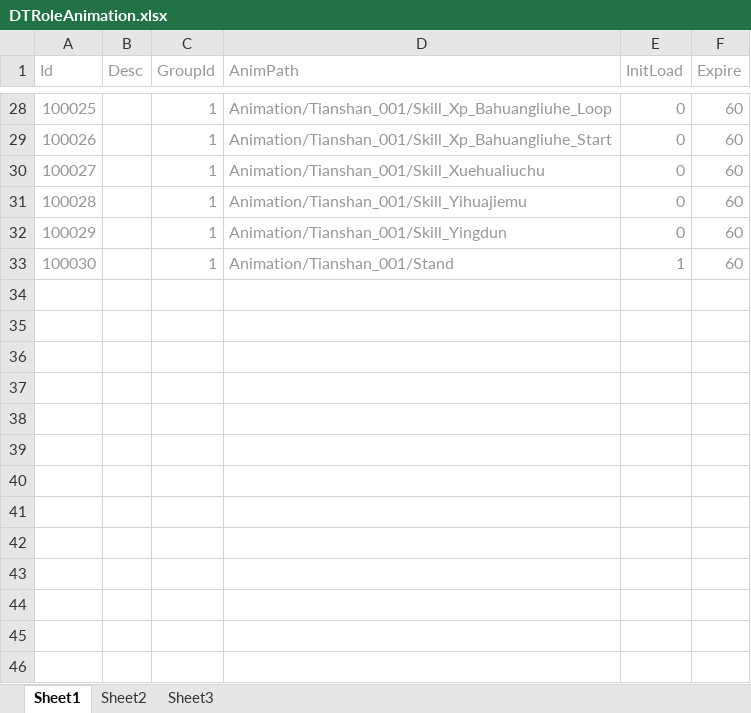
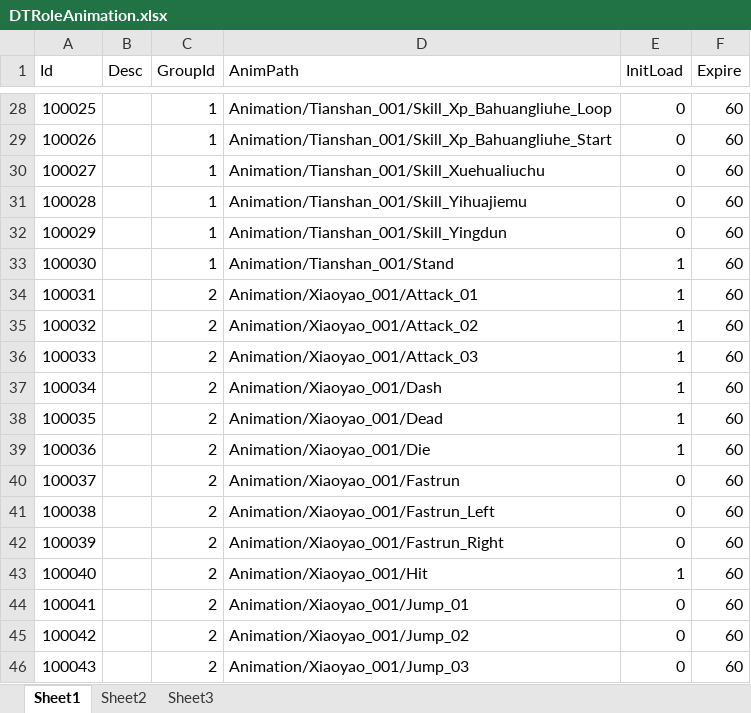
Before and after one commit to Arycs/StudyFramework, an Excel workbook: Tools/本地数据表/DTRoleAnimation.xlsx, sheet Sheet1, drawn as a sheet; only a part is shown, gaps mark what is left out; values as stored, in another font and other column widths than the file's, no borders; the diff covers the shown part only; the diff names each change by its address in the sheet, - before the commit and + after, or states it on an @@ line.

```diff
--- a/Tools/本地数据表/DTRoleAnimation.xlsx (sheet Sheet1)
+++ b/Tools/本地数据表/DTRoleAnimation.xlsx (sheet Sheet1)
-A1:F1 text colour: #979797
+A1:F1 text colour: black
-A28:A33 text colour: #979797
+A28:A33 text colour: black
-C28:F33 text colour: #979797
+C28:F33 text colour: black
+row 34: 100031 |  | 2 | Animation/Xiaoyao_001/Attack_01 | 1 | 60
+row 35: 100032 |  | 2 | Animation/Xiaoyao_001/Attack_02 | 1 | 60
+row 36: 100033 |  | 2 | Animation/Xiaoyao_001/Attack_03 | 1 | 60
+row 37: 100034 |  | 2 | Animation/Xiaoyao_001/Dash | 1 | 60
+row 38: 100035 |  | 2 | Animation/Xiaoyao_001/Dead | 1 | 60
+row 39: 100036 |  | 2 | Animation/Xiaoyao_001/Die | 1 | 60
+row 40: 100037 |  | 2 | Animation/Xiaoyao_001/Fastrun | 0 | 60
+row 41: 100038 |  | 2 | Animation/Xiaoyao_001/Fastrun_Left | 0 | 60
+row 42: 100039 |  | 2 | Animation/Xiaoyao_001/Fastrun_Right | 0 | 60
+row 43: 100040 |  | 2 | Animation/Xiaoyao_001/Hit | 1 | 60
+row 44: 100041 |  | 2 | Animation/Xiaoyao_001/Jump_01 | 0 | 60
+row 45: 100042 |  | 2 | Animation/Xiaoyao_001/Jump_02 | 0 | 60
+row 46: 100043 |  | 2 | Animation/Xiaoyao_001/Jump_03 | 0 | 60
```
Also changed, not shown: 17 added rows and cell formats elsewhere in this sheet, Tools/本地数据表/DTRoleAnimCategory.xlsx, 9 other files.
